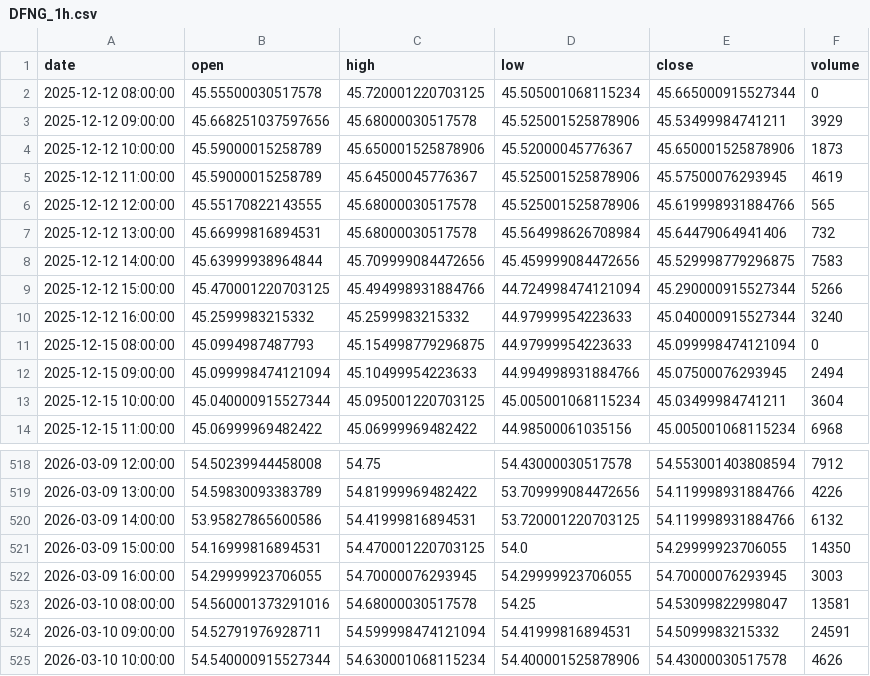
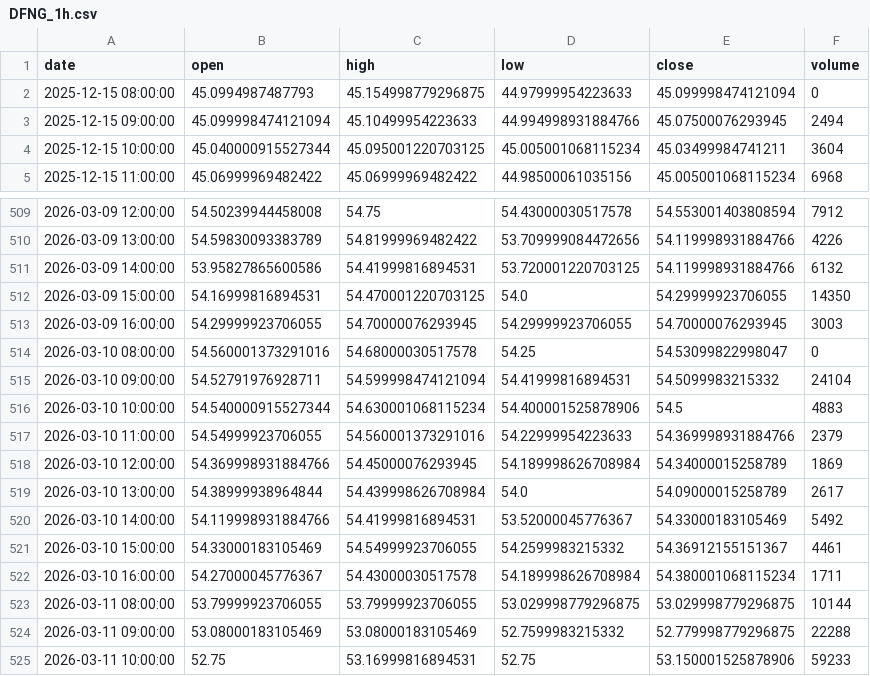
Before and after one commit to grahamgourlay-prog/Fortress2026, a CSV file: chart-pipeline/portfolio_data/portfolio_data/DFNG_1h.csv, drawn as a sheet; only a part is shown, gaps mark what is left out.

```diff
--- a/chart-pipeline/portfolio_data/portfolio_data/DFNG_1h.csv
+++ b/chart-pipeline/portfolio_data/portfolio_data/DFNG_1h.csv
@@ -1,11 +1,2 @@
 date,open,high,low,close,volume
-2025-12-12 08:00:00,45.55500030517578,45.720001220703125,45.505001068115234,45.665000915527344,0
-2025-12-12 09:00:00,45.668251037597656,45.68000030517578,45.525001525878906,45.53499984741211,3929
-2025-12-12 10:00:00,45.59000015258789,45.650001525878906,45.52000045776367,45.650001525878906,1873
-2025-12-12 11:00:00,45.59000015258789,45.64500045776367,45.525001525878906,45.57500076293945,4619
-2025-12-12 12:00:00,45.55170822143555,45.68000030517578,45.525001525878906,45.619998931884766,565
-2025-12-12 13:00:00,45.66999816894531,45.68000030517578,45.564998626708984,45.64479064941406,732
-2025-12-12 14:00:00,45.63999938964844,45.709999084472656,45.459999084472656,45.529998779296875,7583
-2025-12-12 15:00:00,45.470001220703125,45.494998931884766,44.724998474121094,45.290000915527344,5266
-2025-12-12 16:00:00,45.2599983215332,45.2599983215332,44.97999954223633,45.040000915527344,3240
 2025-12-15 08:00:00,45.0994987487793,45.154998779296875,44.97999954223633,45.099998474121094,0
@@ -522,4 +513,13 @@ date,open,high,low,close,volume
 2026-03-09 16:00:00,54.29999923706055,54.70000076293945,54.29999923706055,54.70000076293945,3003
-2026-03-10 08:00:00,54.560001373291016,54.68000030517578,54.25,54.53099822998047,13581
-2026-03-10 09:00:00,54.52791976928711,54.599998474121094,54.41999816894531,54.5099983215332,24591
-2026-03-10 10:00:00,54.540000915527344,54.630001068115234,54.400001525878906,54.43000030517578,4626
+2026-03-10 08:00:00,54.560001373291016,54.68000030517578,54.25,54.53099822998047,0
+2026-03-10 09:00:00,54.52791976928711,54.599998474121094,54.41999816894531,54.5099983215332,24104
+2026-03-10 10:00:00,54.540000915527344,54.630001068115234,54.400001525878906,54.5,4883
+2026-03-10 11:00:00,54.54999923706055,54.560001373291016,54.22999954223633,54.369998931884766,2379
+2026-03-10 12:00:00,54.369998931884766,54.45000076293945,54.189998626708984,54.34000015258789,1869
+2026-03-10 13:00:00,54.38999938964844,54.439998626708984,54.0,54.09000015258789,2617
+2026-03-10 14:00:00,54.119998931884766,54.41999816894531,53.52000045776367,54.33000183105469,5492
+2026-03-10 15:00:00,54.33000183105469,54.54999923706055,54.2599983215332,54.36912155151367,4461
+2026-03-10 16:00:00,54.27000045776367,54.43000030517578,54.189998626708984,54.380001068115234,1711
+2026-03-11 08:00:00,53.79999923706055,53.79999923706055,53.029998779296875,53.029998779296875,10144
+2026-03-11 09:00:00,53.08000183105469,53.08000183105469,52.7599983215332,52.779998779296875,22288
+2026-03-11 10:00:00,52.75,53.16999816894531,52.75,53.150001525878906,59233
```
Also changed, not shown: chart-pipeline/portfolio_data/portfolio_data/CYBP_1h.csv, chart-pipeline/portfolio_data/portfolio_data/IEUX_1week.csv, 34 other files.
